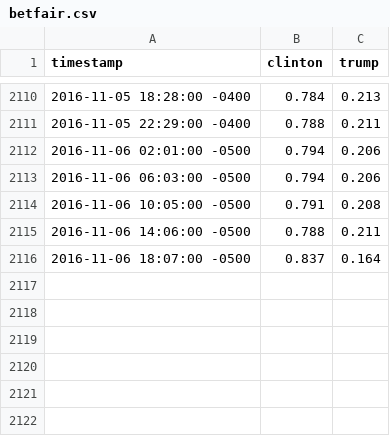
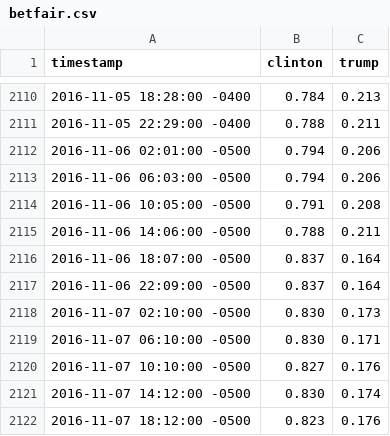
Before and after one commit to dannypage/2016-election-analysis, a CSV file: betfair.csv, drawn as a sheet; only a part is shown, gaps mark what is left out; the diff names each change by its address in the sheet, - before the commit and + after, or states it on an @@ line.

```diff
--- a/betfair.csv
+++ b/betfair.csv
+row 2117: 2016-11-06 22:09:00 -0500 | 0.837 | 0.164
+row 2118: 2016-11-07 02:10:00 -0500 | 0.830 | 0.173
+row 2119: 2016-11-07 06:10:00 -0500 | 0.830 | 0.171
+row 2120: 2016-11-07 10:10:00 -0500 | 0.827 | 0.176
+row 2121: 2016-11-07 14:12:00 -0500 | 0.830 | 0.174
+row 2122: 2016-11-07 18:12:00 -0500 | 0.823 | 0.176
```
Also changed, not shown: predictwise-vs-betfair.csv, predictwise.csv, 4 other files.
